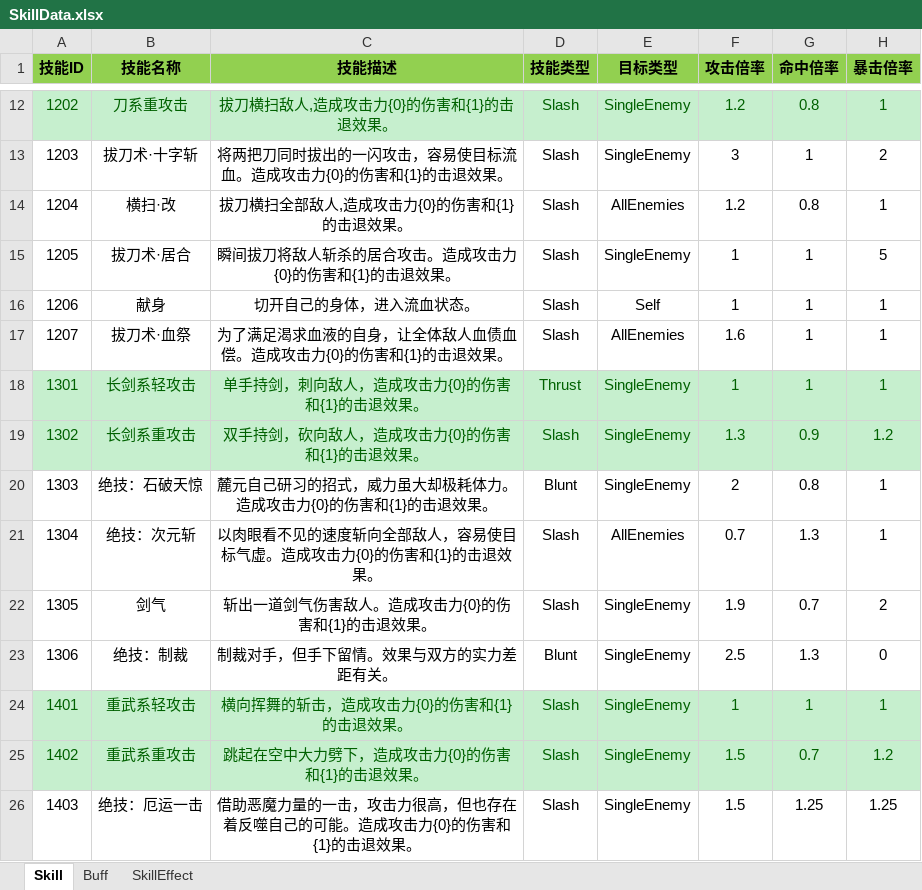
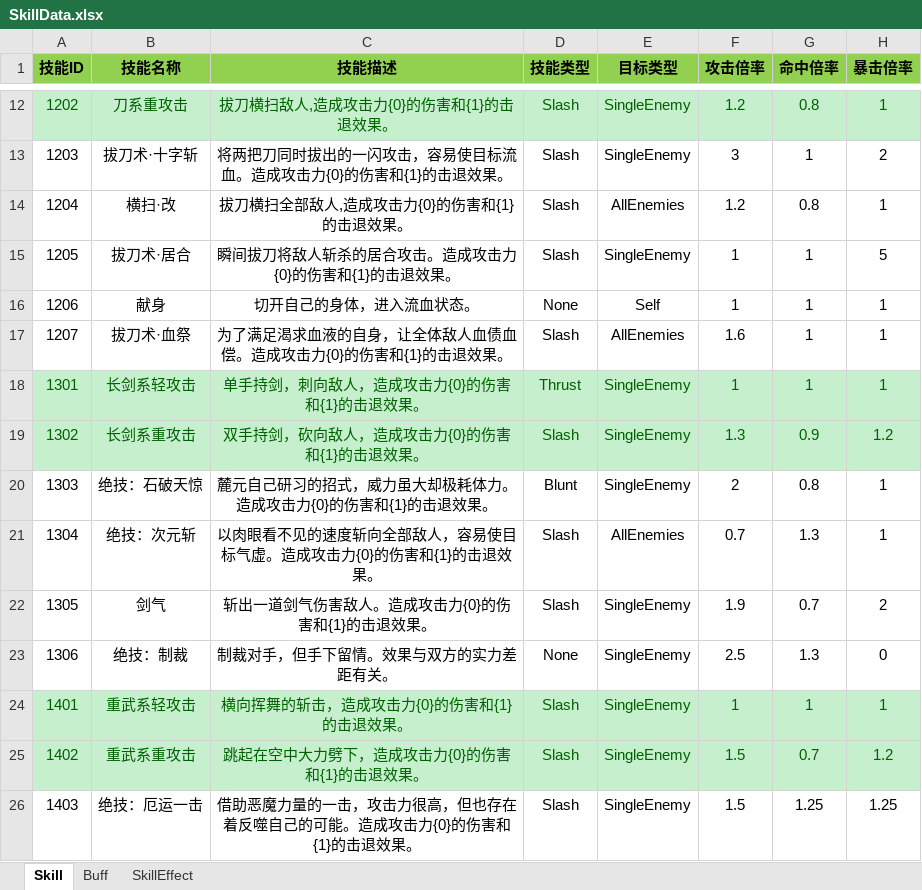
Before and after one commit to huzhangyang/ChineseRoguelikeGame, an Excel workbook: Documents/ExcelData/SkillData.xlsx, sheet Skill, drawn as a sheet; only a part is shown, gaps mark what is left out; values as stored, in another font and other column widths than the file's, no borders; the diff names each change by its address in the sheet, - before the commit and + after, or states it on an @@ line.

```diff
--- a/Documents/ExcelData/SkillData.xlsx (sheet Skill)
+++ b/Documents/ExcelData/SkillData.xlsx (sheet Skill)
-D16 (技能类型): Slash
+D16 (技能类型): None
-D23 (技能类型): Blunt
+D23 (技能类型): None
```
Also changed, not shown: Documents/ExcelData/ItemData.xlsx, 2 other files.
